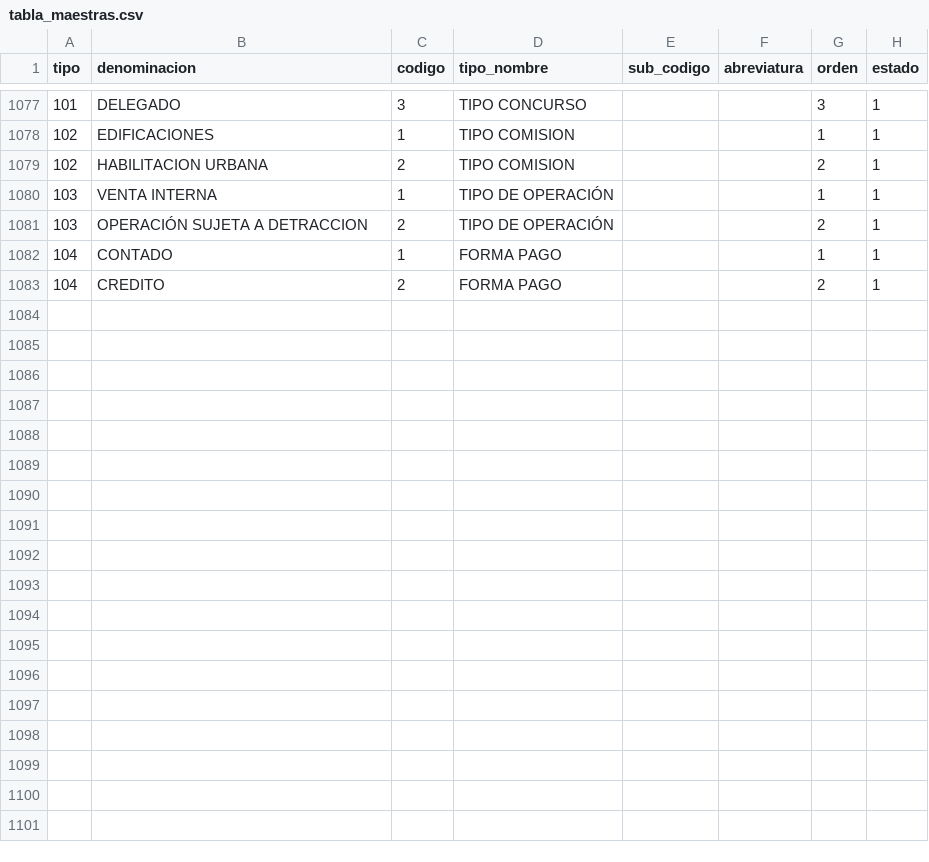
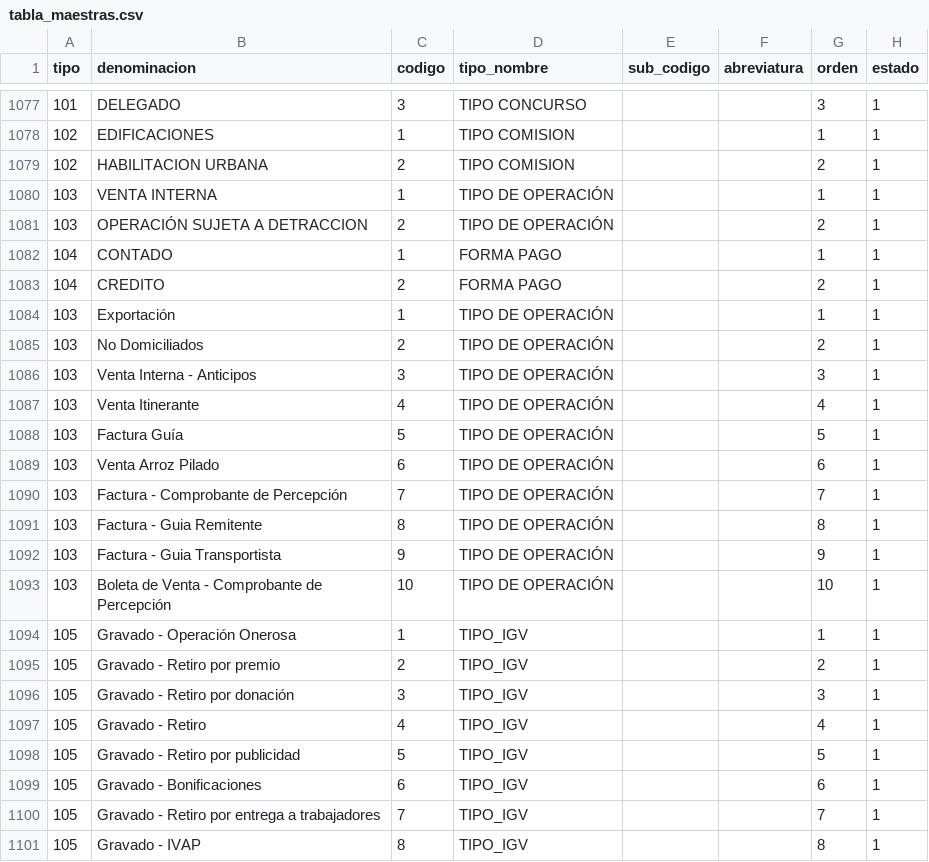
Before and after one commit to cbtic/sigcap, a CSV file: database/seeders/csv/tabla_maestras.csv, drawn as a sheet; only a part is shown, gaps mark what is left out.

Commit message:
actuliza codigo  19112023

```diff
--- a/database/seeders/csv/tabla_maestras.csv
+++ b/database/seeders/csv/tabla_maestras.csv
@@ -1083 +1083,19 @@ tipo;denominacion;codigo;tipo_nombre;sub_codigo;abreviatura;orden;estado
 104;CREDITO;2;FORMA PAGO;;;2;1
+103;Exportación;1;TIPO DE OPERACIÓN;;;1;1
+103;No Domiciliados;2;TIPO DE OPERACIÓN;;;2;1
+103;Venta Interna - Anticipos;3;TIPO DE OPERACIÓN;;;3;1
+103;Venta Itinerante;4;TIPO DE OPERACIÓN;;;4;1
+103;Factura Guía;5;TIPO DE OPERACIÓN;;;5;1
+103;Venta Arroz Pilado;6;TIPO DE OPERACIÓN;;;6;1
+103;Factura - Comprobante de Percepción;7;TIPO DE OPERACIÓN;;;7;1
+103;Factura - Guia Remitente;8;TIPO DE OPERACIÓN;;;8;1
+103;Factura - Guia Transportista;9;TIPO DE OPERACIÓN;;;9;1
+103;Boleta de Venta - Comprobante de Percepción;10;TIPO DE OPERACIÓN;;;10;1
+105;Gravado - Operación Onerosa;1;TIPO_IGV;;;1;1
+105;Gravado - Retiro por premio;2;TIPO_IGV;;;2;1
+105;Gravado - Retiro por donación;3;TIPO_IGV;;;3;1
+105;Gravado - Retiro;4;TIPO_IGV;;;4;1
+105;Gravado - Retiro por publicidad;5;TIPO_IGV;;;5;1
+105;Gravado - Bonificaciones;6;TIPO_IGV;;;6;1
+105;Gravado - Retiro por entrega a trabajadores;7;TIPO_IGV;;;7;1
+105;Gravado - IVAP;8;TIPO_IGV;;;8;1
```
Also changed, not shown: 7 other files.
